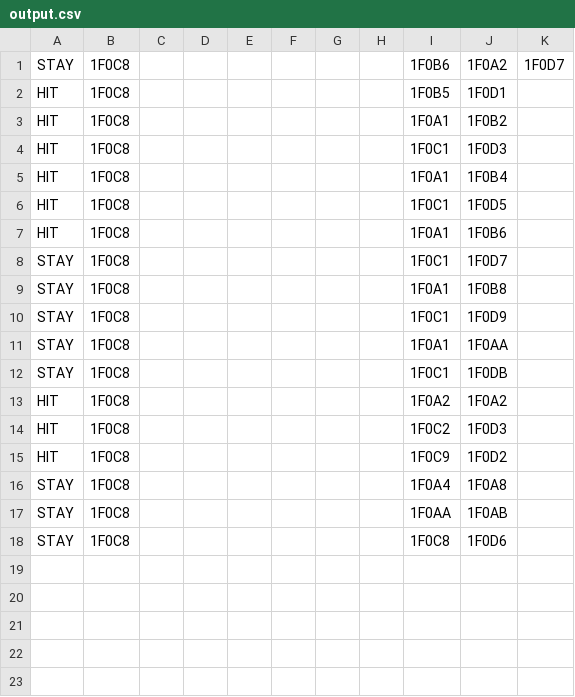
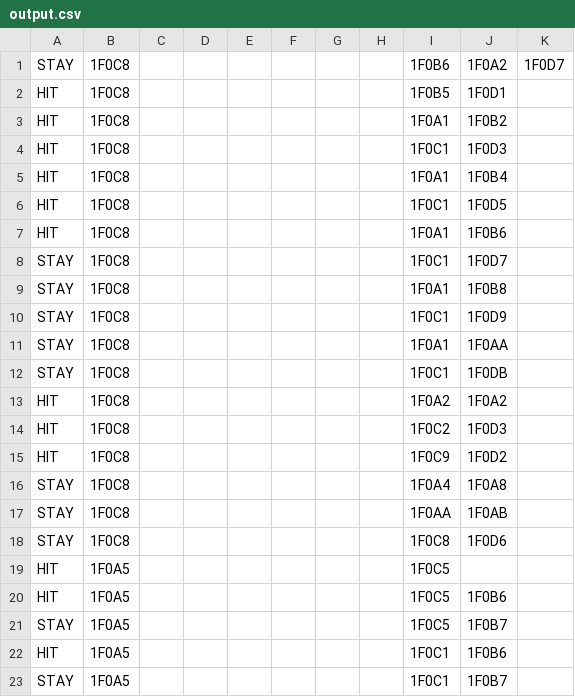
Before and after one commit to Brandon-Rice1/comp380-blackjack-group-7, a CSV file: src/testFiles/output.csv, drawn as a sheet; the diff names each change by its address in the sheet, - before the commit and + after, or states it on an @@ line.

Commit message:
modify comments and add test cases

```diff
--- a/src/testFiles/output.csv
+++ b/src/testFiles/output.csv
+row 19: HIT | 1F0A5 |  |  |  |  |  |  | 1F0C5
+row 20: HIT | 1F0A5 |  |  |  |  |  |  | 1F0C5 | 1F0B6
+row 21: STAY | 1F0A5 |  |  |  |  |  |  | 1F0C5 | 1F0B7
+row 22: HIT | 1F0A5 |  |  |  |  |  |  | 1F0C1 | 1F0B6
+row 23: STAY | 1F0A5 |  |  |  |  |  |  | 1F0C1 | 1F0B7
```
Also changed, not shown: src/testFiles/input.csv, 2 other files.
